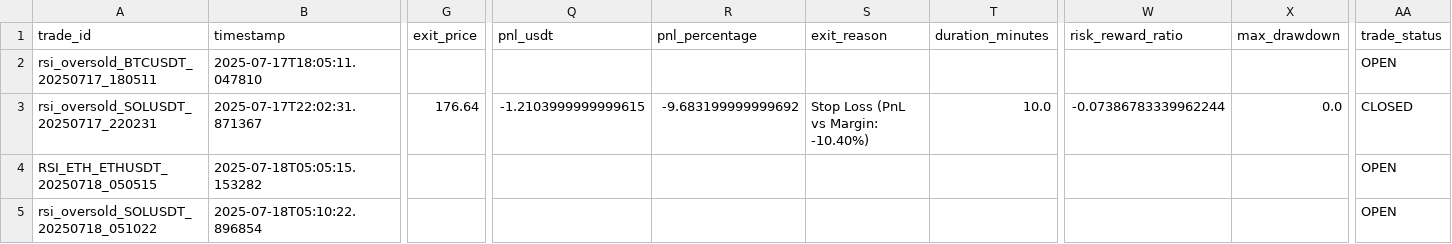
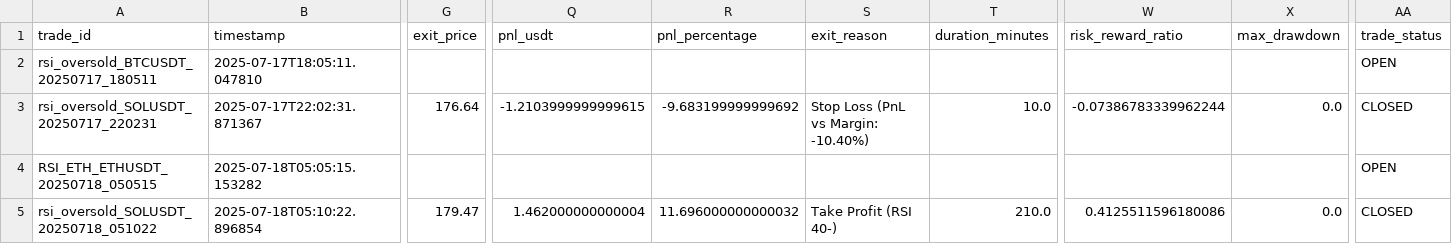
Before and after one commit to ghaisosman/replit-trading-bot, a CSV file: trading_data/trades/all_trades.csv, drawn as a sheet; only a part is shown, gaps mark what is left out; the diff names each change by its address in the sheet, - before the commit and + after, or states it on an @@ line.

```diff
--- a/trading_data/trades/all_trades.csv
+++ b/trading_data/trades/all_trades.csv
-G5 (exit_price): (empty)
+G5 (exit_price): 179.47
-Q5 (pnl_usdt): (empty)
+Q5 (pnl_usdt): 1.462000000000004
-R5 (pnl_percentage): (empty)
+R5 (pnl_percentage): 11.696000000000032
-S5 (exit_reason): (empty)
+S5 (exit_reason): Take Profit (RSI 40-)
-T5 (duration_minutes): (empty)
+T5 (duration_minutes): 210.0
-W5 (risk_reward_ratio): (empty)
+W5 (risk_reward_ratio): 0.4125511596180086
-X5 (max_drawdown): (empty)
+X5 (max_drawdown): 0.0
-AA5 (trade_status): OPEN
+AA5 (trade_status): CLOSED
```
Also changed, not shown: 5 other files.
